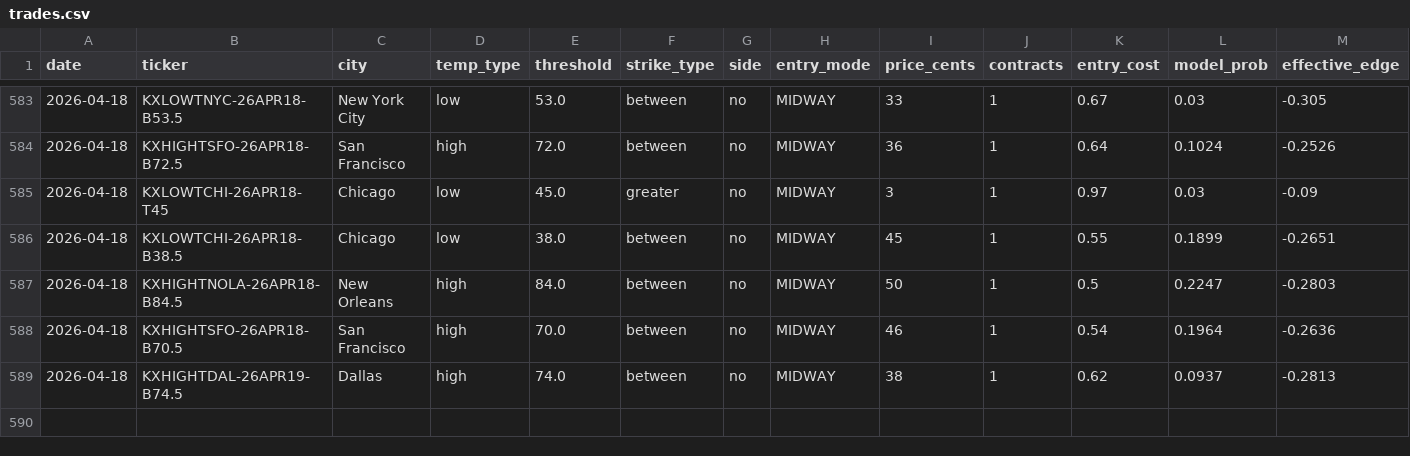
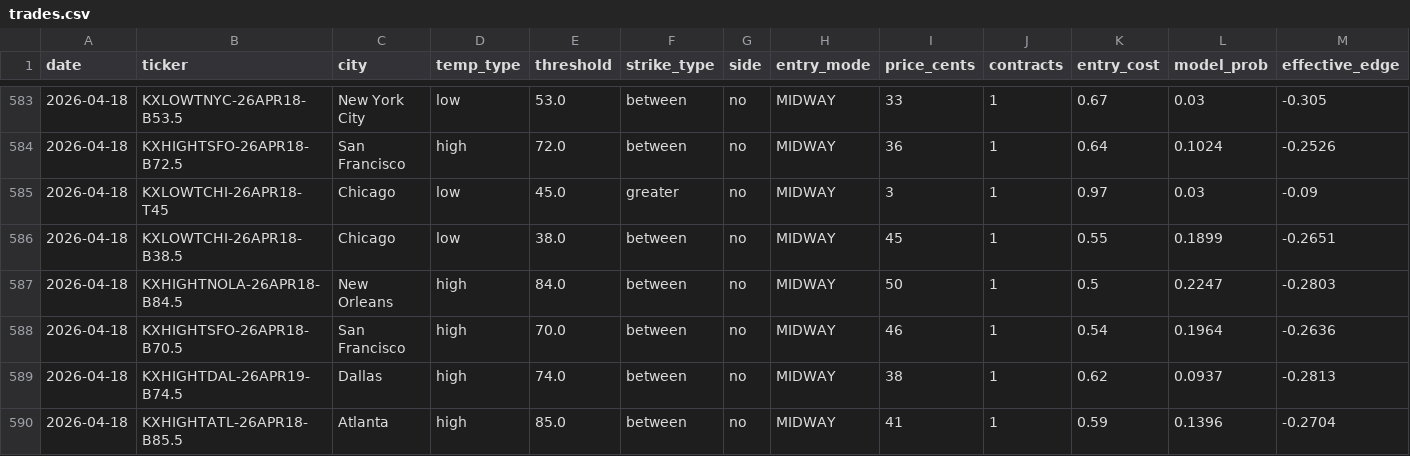
Before and after one commit to alexgarrison2/KalshiBotClaude, a CSV file: data/trades.csv, drawn as a sheet; only a part is shown, gaps mark what is left out; rows hold the shown columns only; the diff names each change by its address in the sheet, - before the commit and + after, or states it on an @@ line.

Commit message:
auto: trade log update

```diff
--- a/data/trades.csv
+++ b/data/trades.csv
+row 590: 2026-04-18 | KXHIGHTATL-26APR18-B85.5 | Atlanta | high | 85.0 | between | no | MIDWAY | 41 | 1 | 0.59 | 0.1396 | -0.2704
```
